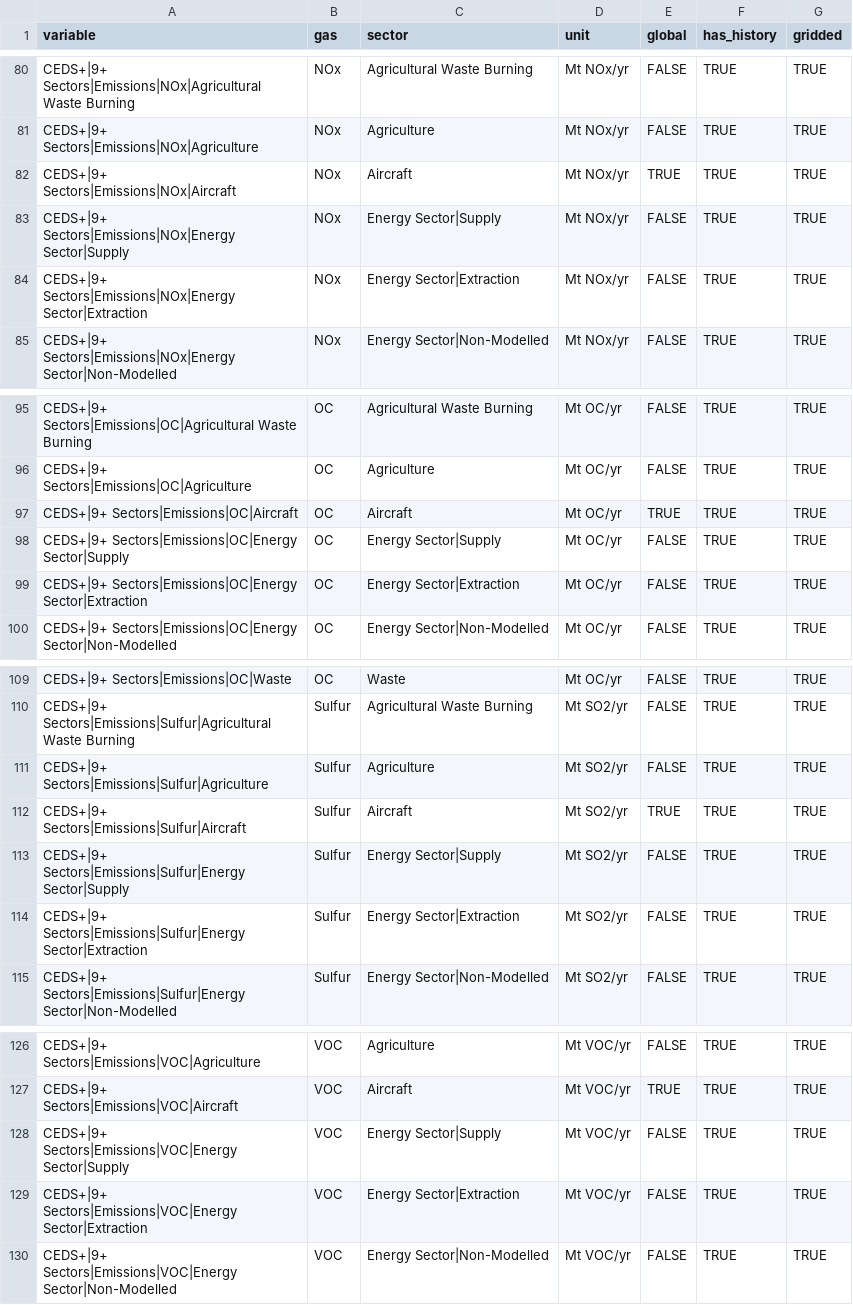
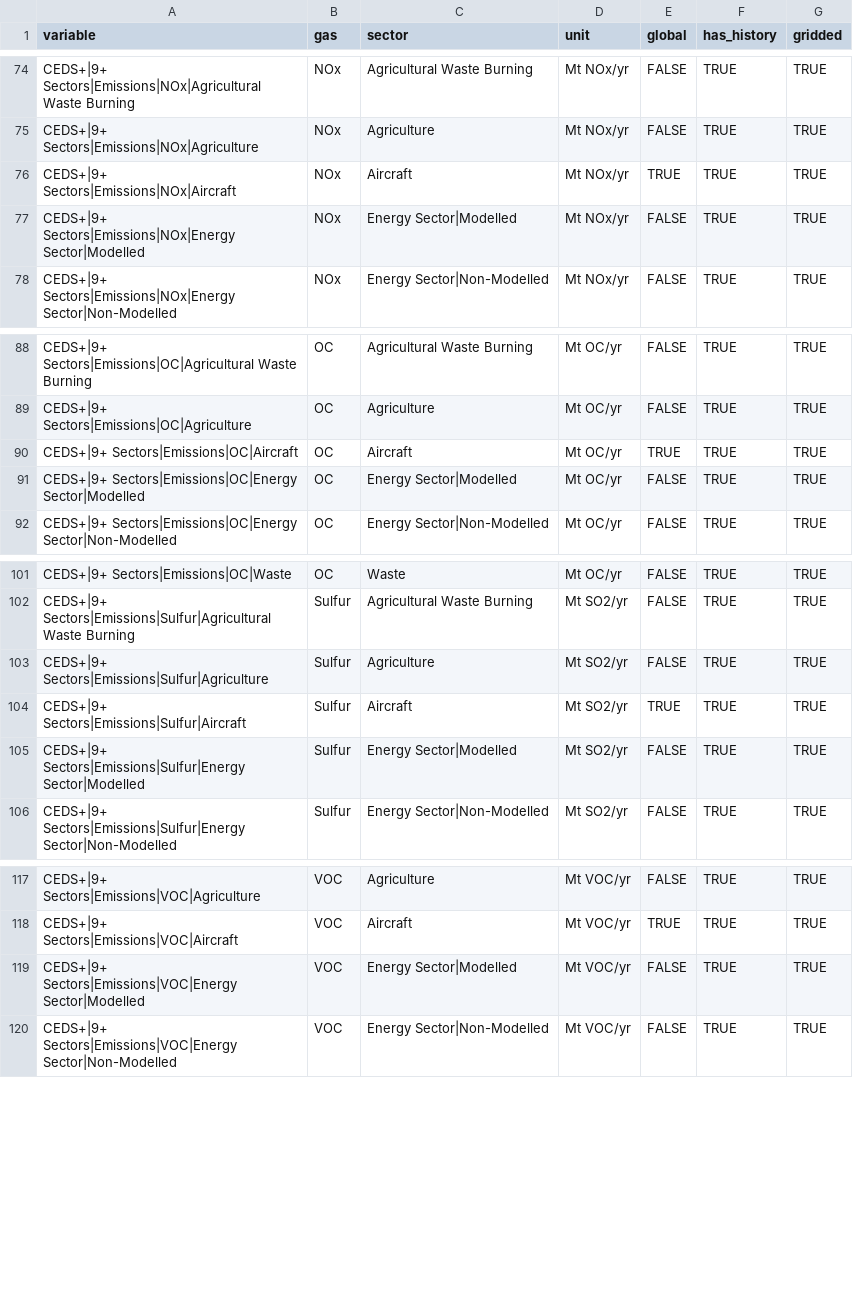
Before and after one commit to jkikstra/concordia, a CSV file: data/variabledefs-rescue.csv, drawn as a sheet; only a part is shown, gaps mark what is left out; the diff covers the shown part only.

Commit message:
Remove Energy sector split and update to latest model

```diff
--- a/data/variabledefs-rescue.csv
+++ b/data/variabledefs-rescue.csv
@@ -82,4 +76,3 @@ CEDS+|9+ Sectors|Emissions|NOx|Agriculture,NOx,Agriculture,Mt NOx/yr,FALSE,TRUE,
 CEDS+|9+ Sectors|Emissions|NOx|Aircraft,NOx,Aircraft,Mt NOx/yr,TRUE,TRUE,TRUE
-CEDS+|9+ Sectors|Emissions|NOx|Energy Sector|Supply,NOx,Energy Sector|Supply,Mt NOx/yr,FALSE,TRUE,TRUE
-CEDS+|9+ Sectors|Emissions|NOx|Energy Sector|Extraction,NOx,Energy Sector|Extraction,Mt NOx/yr,FALSE,TRUE,TRUE
+CEDS+|9+ Sectors|Emissions|NOx|Energy Sector|Modelled,NOx,Energy Sector|Modelled,Mt NOx/yr,FALSE,TRUE,TRUE
 CEDS+|9+ Sectors|Emissions|NOx|Energy Sector|Non-Modelled,NOx,Energy Sector|Non-Modelled,Mt NOx/yr,FALSE,TRUE,TRUE
@@ -97,4 +90,3 @@ CEDS+|9+ Sectors|Emissions|OC|Agriculture,OC,Agriculture,Mt OC/yr,FALSE,TRUE,TRU
 CEDS+|9+ Sectors|Emissions|OC|Aircraft,OC,Aircraft,Mt OC/yr,TRUE,TRUE,TRUE
-CEDS+|9+ Sectors|Emissions|OC|Energy Sector|Supply,OC,Energy Sector|Supply,Mt OC/yr,FALSE,TRUE,TRUE
-CEDS+|9+ Sectors|Emissions|OC|Energy Sector|Extraction,OC,Energy Sector|Extraction,Mt OC/yr,FALSE,TRUE,TRUE
+CEDS+|9+ Sectors|Emissions|OC|Energy Sector|Modelled,OC,Energy Sector|Modelled,Mt OC/yr,FALSE,TRUE,TRUE
 CEDS+|9+ Sectors|Emissions|OC|Energy Sector|Non-Modelled,OC,Energy Sector|Non-Modelled,Mt OC/yr,FALSE,TRUE,TRUE
@@ -112,4 +104,3 @@ CEDS+|9+ Sectors|Emissions|Sulfur|Agriculture,Sulfur,Agriculture,Mt SO2/yr,FALSE
 CEDS+|9+ Sectors|Emissions|Sulfur|Aircraft,Sulfur,Aircraft,Mt SO2/yr,TRUE,TRUE,TRUE
-CEDS+|9+ Sectors|Emissions|Sulfur|Energy Sector|Supply,Sulfur,Energy Sector|Supply,Mt SO2/yr,FALSE,TRUE,TRUE
-CEDS+|9+ Sectors|Emissions|Sulfur|Energy Sector|Extraction,Sulfur,Energy Sector|Extraction,Mt SO2/yr,FALSE,TRUE,TRUE
+CEDS+|9+ Sectors|Emissions|Sulfur|Energy Sector|Modelled,Sulfur,Energy Sector|Modelled,Mt SO2/yr,FALSE,TRUE,TRUE
 CEDS+|9+ Sectors|Emissions|Sulfur|Energy Sector|Non-Modelled,Sulfur,Energy Sector|Non-Modelled,Mt SO2/yr,FALSE,TRUE,TRUE
@@ -127,4 +118,3 @@ CEDS+|9+ Sectors|Emissions|VOC|Agriculture,VOC,Agriculture,Mt VOC/yr,FALSE,TRUE,
 CEDS+|9+ Sectors|Emissions|VOC|Aircraft,VOC,Aircraft,Mt VOC/yr,TRUE,TRUE,TRUE
-CEDS+|9+ Sectors|Emissions|VOC|Energy Sector|Supply,VOC,Energy Sector|Supply,Mt VOC/yr,FALSE,TRUE,TRUE
-CEDS+|9+ Sectors|Emissions|VOC|Energy Sector|Extraction,VOC,Energy Sector|Extraction,Mt VOC/yr,FALSE,TRUE,TRUE
+CEDS+|9+ Sectors|Emissions|VOC|Energy Sector|Modelled,VOC,Energy Sector|Modelled,Mt VOC/yr,FALSE,TRUE,TRUE
 CEDS+|9+ Sectors|Emissions|VOC|Energy Sector|Non-Modelled,VOC,Energy Sector|Non-Modelled,Mt VOC/yr,FALSE,TRUE,TRUE
```
Also changed, not shown: 6 removed rows and 10 edited cells elsewhere in this file, 3 other files.
